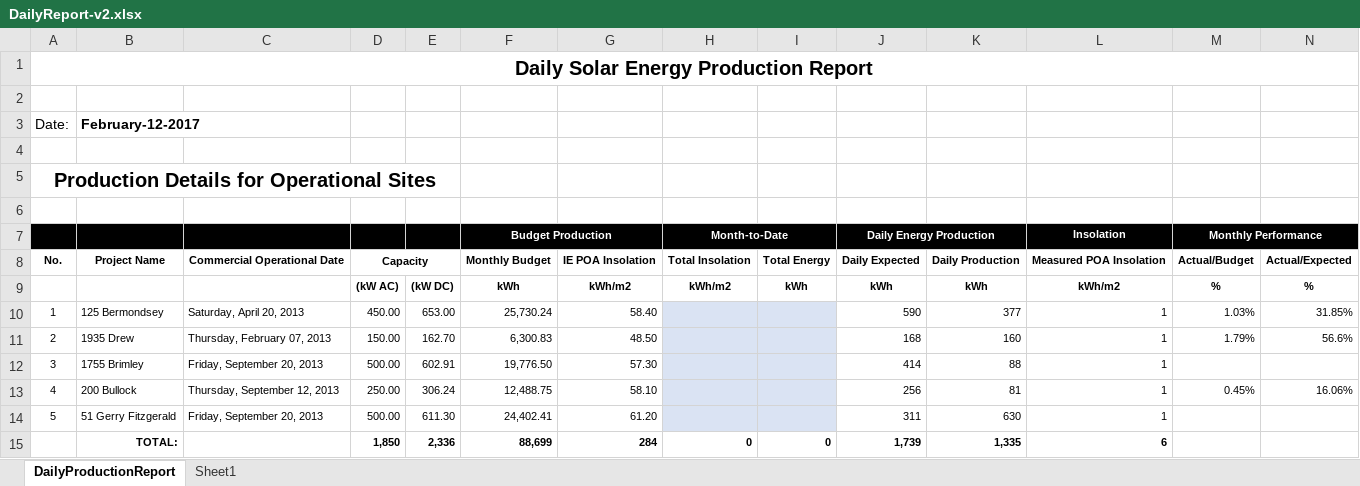
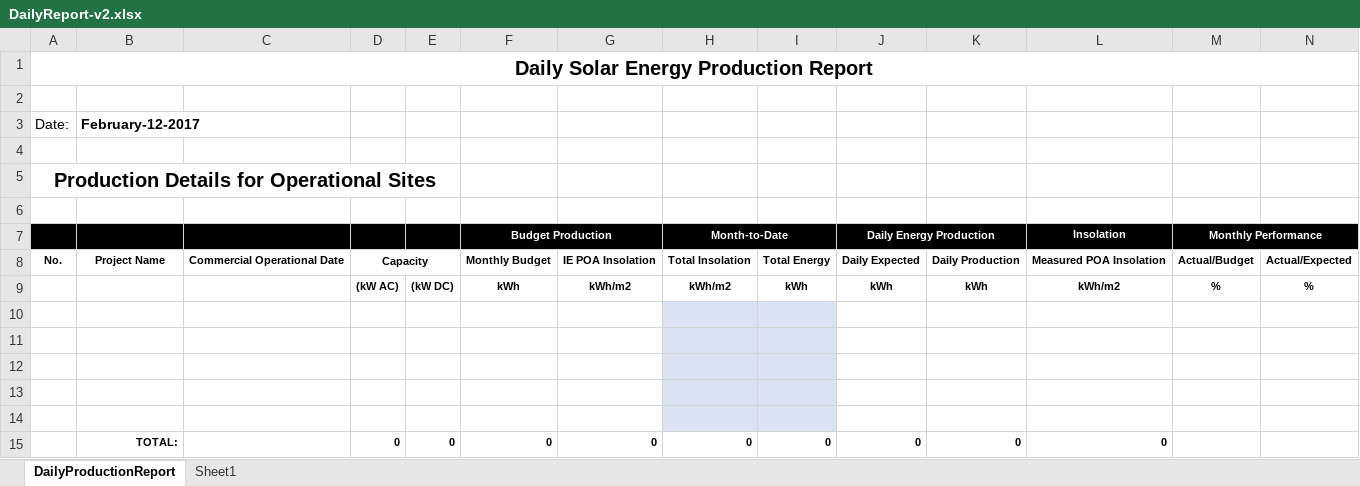
Before and after one commit to hsli2020/solar, an Excel workbook: bin/templates/DailyReport-v2.xlsx, sheet DailyProductionReport, drawn as a sheet; only a part is shown; values as stored, in another font and other column widths than the file's, no borders; removed rows and columns are numbered as before the commit, all else as after; rows hold the shown columns only; the diff names each change by its address in the sheet, - before the commit and + after, or states it on an @@ line.

```diff
--- a/bin/templates/DailyReport-v2.xlsx (sheet DailyProductionReport)
+++ b/bin/templates/DailyReport-v2.xlsx (sheet DailyProductionReport)
-row 10: 1 | 125 Bermondsey | Saturday, April 20, 2013 | 450.00 | 653.00 | 25,730.24 | 58.40 |  |  | 590 | 377 | 1 | 1.03% | 31.85%
+row 10: (empty)
-row 11: 2 | 1935 Drew | Thursday, February 07, 2013 | 150.00 | 162.70 | 6,300.83 | 48.50 |  |  | 168 | 160 | 1 | 1.79% | 56.6%
+row 11: (empty)
-row 12: 3 | 1755 Brimley | Friday, September 20, 2013 | 500.00 | 602.91 | 19,776.50 | 57.30 |  |  | 414 | 88 | 1
+row 12: (empty)
-row 13: 4 | 200 Bullock | Thursday, September 12, 2013 | 250.00 | 306.24 | 12,488.75 | 58.10 |  |  | 256 | 81 | 1 | 0.45% | 16.06%
+row 13: (empty)
-row 14: 5 | 51 Gerry Fitzgerald | Friday, September 20, 2013 | 500.00 | 611.30 | 24,402.41 | 61.20 |  |  | 311 | 630 | 1
+row 14: (empty)
-row 15:  | TOTAL: |  | 1,850 | 2,336 | 88,699 | 284 | 0 | 0 | 1,739 | 1,335 | 6
+row 15:  | TOTAL: |  | 0 | 0 | 0 | 0 | 0 | 0 | 0 | 0 | 0
```
Also changed, not shown: 1 other file.
